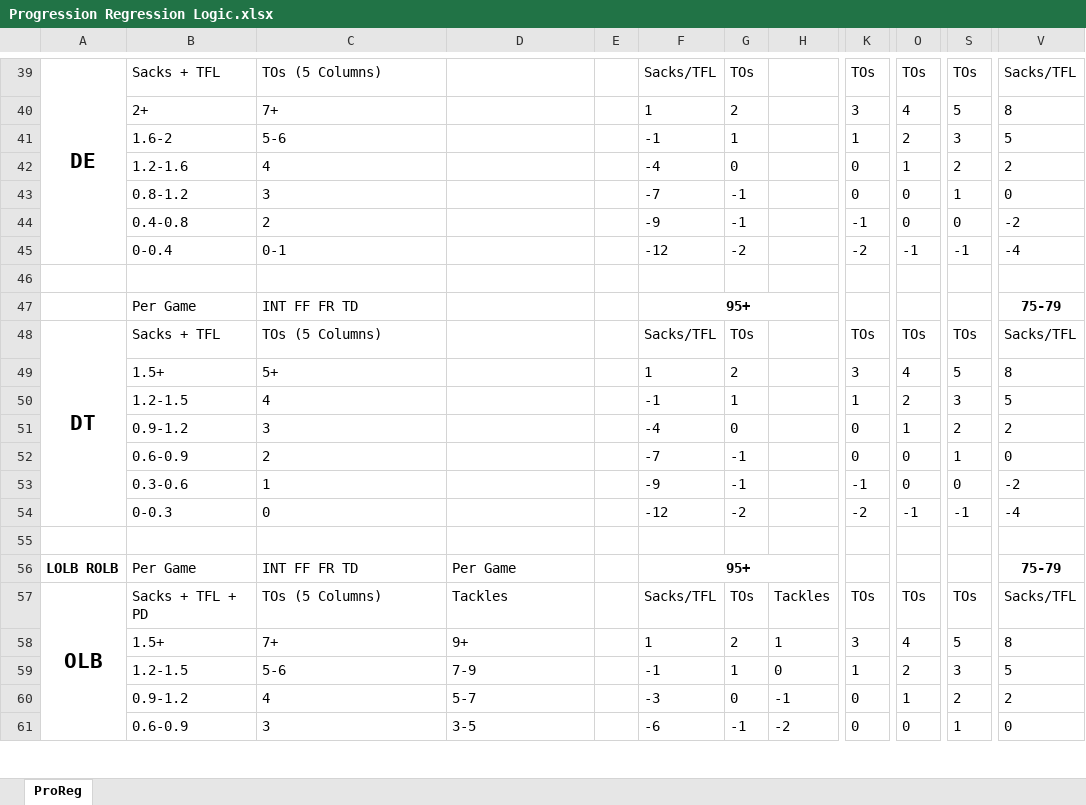
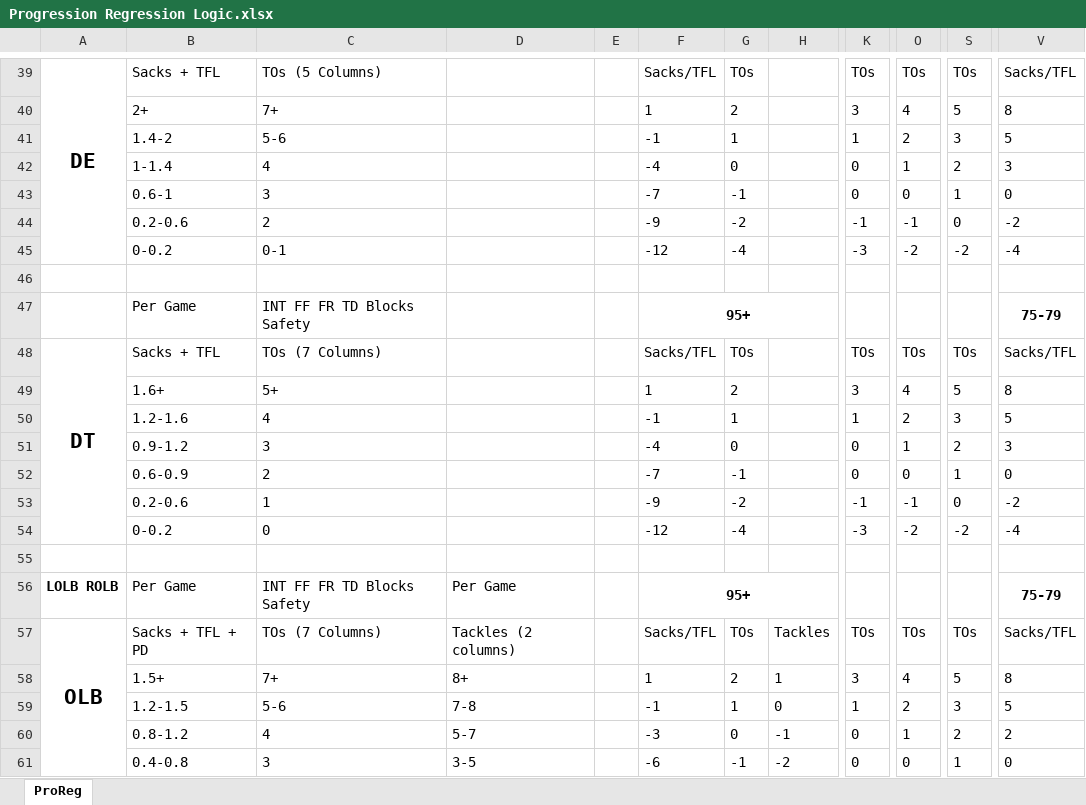
Before and after one commit to ethpec/MaddenTools, an Excel workbook: Files/Progression Regression Logic.xlsx, sheet ProReg, drawn as a sheet; only a part is shown, gaps mark what is left out; values as stored, in another font and other column widths than the file's, no borders; the diff covers the shown part only; the diff names each change by its address in the sheet, - before the commit and + after, or states it on an @@ line.

```diff
--- a/Files/Progression Regression Logic.xlsx (sheet ProReg)
+++ b/Files/Progression Regression Logic.xlsx (sheet ProReg)
-B41: 1.6-2
+B41: 1.4-2
-B42: 1.2-1.6
+B42: 1-1.4
-V42: 2
+V42: 3
-B43: 0.8-1.2
+B43: 0.6-1
-B44: 0.4-0.8
+B44: 0.2-0.6
-G44: -1
+G44: -2
-O44: 0
+O44: -1
-B45: 0-0.4
+B45: 0-0.2
-G45: -2
+G45: -4
-K45: -2
+K45: -3
-O45: -1
+O45: -2
-S45: -1
+S45: -2
-C47: INT FF FR TD
+C47: INT FF FR TD Blocks Safety
-C48: TOs (5 Columns)
+C48: TOs (7 Columns)
-B49: 1.5+
+B49: 1.6+
-B50: 1.2-1.5
+B50: 1.2-1.6
-V51: 2
+V51: 3
-B53: 0.3-0.6
+B53: 0.2-0.6
-G53: -1
+G53: -2
-O53: 0
+O53: -1
-B54: 0-0.3
+B54: 0-0.2
-G54: -2
+G54: -4
-K54: -2
+K54: -3
-O54: -1
+O54: -2
-S54: -1
+S54: -2
-C56: INT FF FR TD
+C56: INT FF FR TD Blocks Safety
-C57: TOs (5 Columns)
+C57: TOs (7 Columns)
-D57: Tackles
+D57: Tackles (2 columns)
-D58: 9+
+D58: 8+
-D59: 7-9
+D59: 7-8
-B60: 0.9-1.2
+B60: 0.8-1.2
-B61: 0.6-0.9
+B61: 0.4-0.8
```
Also changed, not shown: 29 added rows, 11 removed rows, 109 edited cells and merged cells elsewhere in this sheet.
